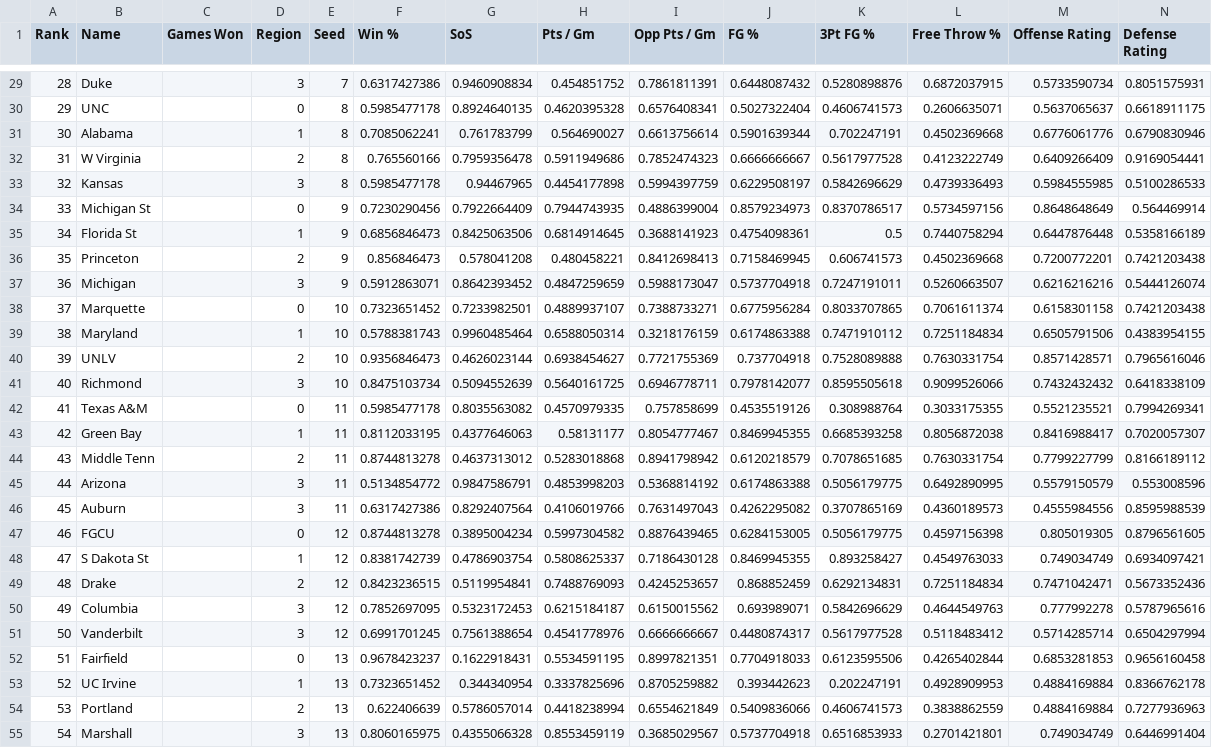
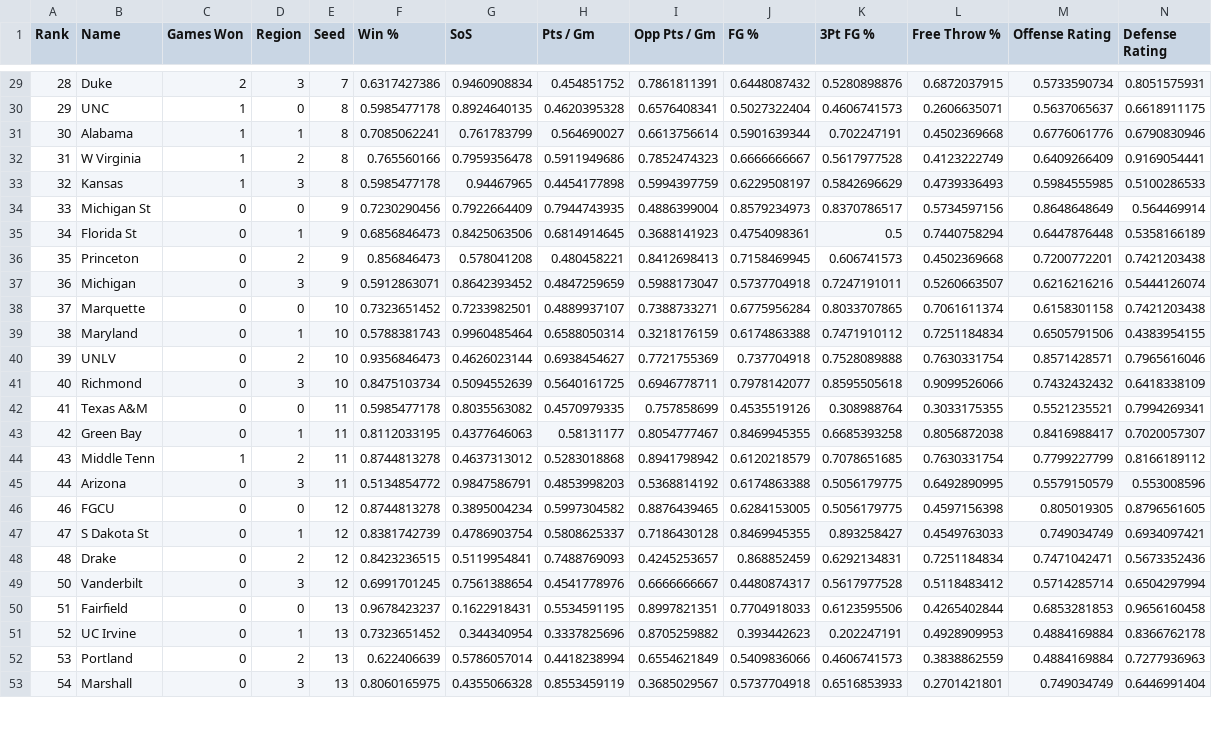
Before and after one commit to rifelpet/weighted-bracket-picker, a CSV file: data/cbbw/2024.csv, drawn as a sheet; only a part is shown, gaps mark what is left out; removed rows and columns are numbered as before the commit, all else as after; rows hold the shown columns only; the diff covers the shown part only; the diff names each change by its address in the sheet, - before the commit and + after, or states it on an @@ line.

```diff
--- a/data/cbbw/2024.csv
+++ b/data/cbbw/2024.csv
-C29 (Games Won): (empty)
+C29 (Games Won): 2
-C30:C33 (Games Won): (empty)
+C30:C33 (Games Won): 1
-C34:C43 (Games Won): (empty)
+C34:C43 (Games Won): 0
-C44 (Games Won): (empty)
+C44 (Games Won): 1
-C45 (Games Won): (empty)
+C45 (Games Won): 0
-row 46: 45 | Auburn |  | 3 | 11 | 0.6317427386 | 0.8292407564 | 0.4106019766 | 0.7631497043 | 0.4262295082 | 0.3707865169 | 0.4360189573 | 0.4555984556 | 0.8595988539
-C46:C48 (Games Won): (empty)
+C46:C48 (Games Won): 0
-row 50: 49 | Columbia |  | 3 | 12 | 0.7852697095 | 0.5323172453 | 0.6215184187 | 0.6150015562 | 0.693989071 | 0.5842696629 | 0.4644549763 | 0.777992278 | 0.5787965616
-C49:C53 (Games Won): (empty)
+C49:C53 (Games Won): 0
```
Also changed, not shown: 2 removed rows and 39 edited cells elsewhere in this file.
